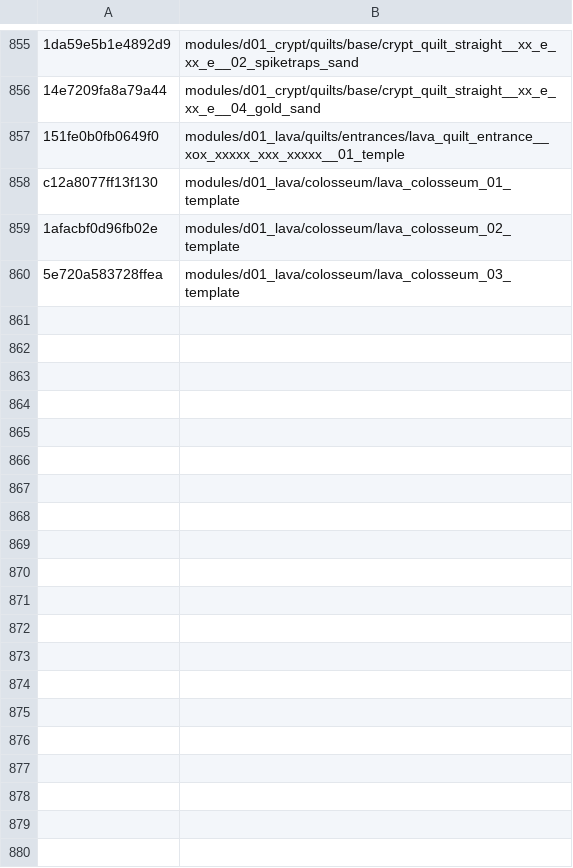
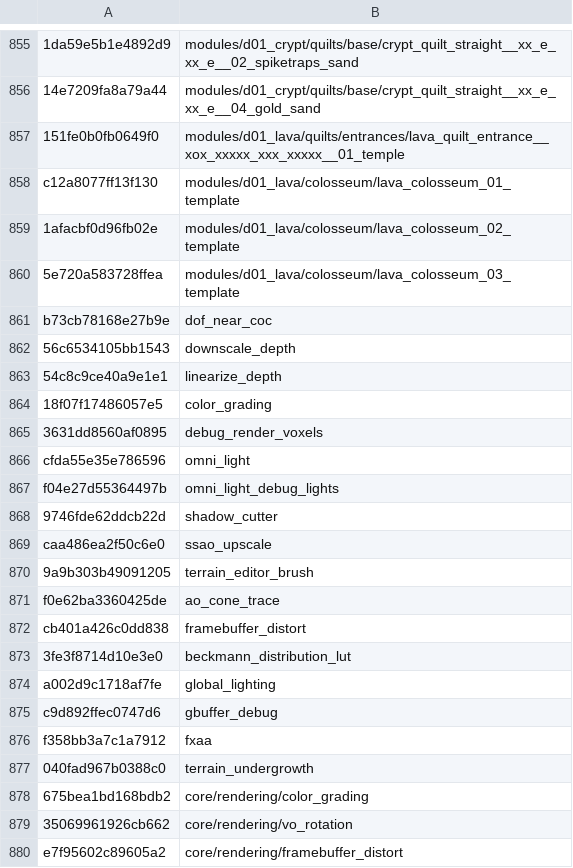
Before and after one commit to SavageDuck26/Gauntlet-Delve, a TSV file: Scripting/hashcracker/matches.tsv, drawn as a sheet; only a part is shown, gaps mark what is left out; the diff covers the shown part only.

```diff
--- a/Scripting/hashcracker/matches.tsv
+++ b/Scripting/hashcracker/matches.tsv
@@ -860 +860,21 @@ c12a8077ff13f130	modules/d01_lava/colosseum/lava_colosseum_01_template
 5e720a583728ffea	modules/d01_lava/colosseum/lava_colosseum_03_template
+b73cb78168e27b9e	dof_near_coc
+56c6534105bb1543	downscale_depth
+54c8c9ce40a9e1e1	linearize_depth
+18f07f17486057e5	color_grading
+3631dd8560af0895	debug_render_voxels
+cfda55e35e786596	omni_light
+f04e27d55364497b	omni_light_debug_lights
+9746fde62ddcb22d	shadow_cutter
+caa486ea2f50c6e0	ssao_upscale
+9a9b303b49091205	terrain_editor_brush
+f0e62ba3360425de	ao_cone_trace
+cb401a426c0dd838	framebuffer_distort
+3fe3f8714d10e3e0	beckmann_distribution_lut
+a002d9c1718af7fe	global_lighting
+c9d892ffec0747d6	gbuffer_debug
+f358bb3a7c1a7912	fxaa
+040fad967b0388c0	terrain_undergrowth
+675bea1bd168bdb2	core/rendering/color_grading
+35069961926cb662	core/rendering/vo_rotation
+e7f95602c89605a2	core/rendering/framebuffer_distort
```
Also changed, not shown: 24 added rows elsewhere in this file, 3 other files.
